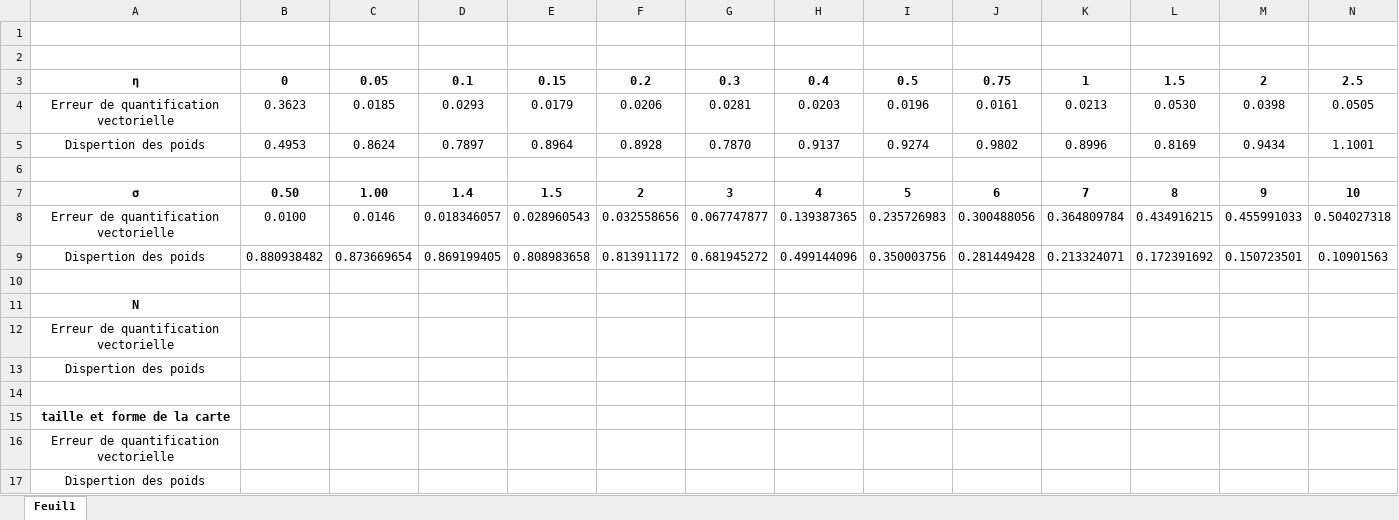
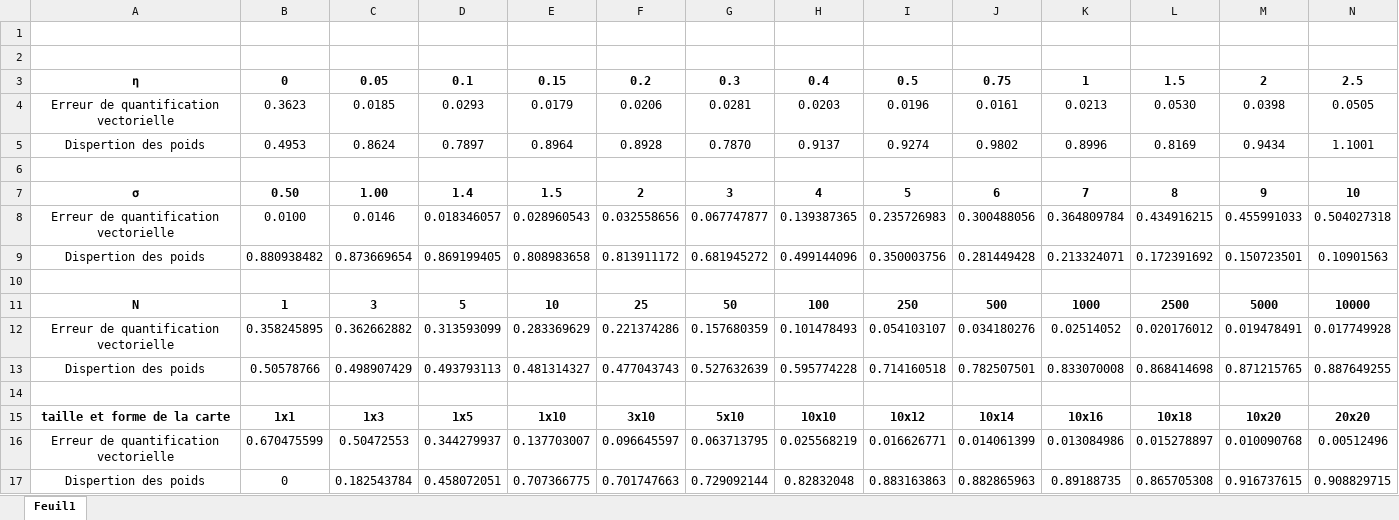
Before and after one commit to Energisse/POLYTECH-RESAUX-DE-NEURONES, an Excel workbook: courbe.xlsx, sheet Feuil1, drawn as a sheet; only a part is shown; values as stored, in another font and other column widths than the file's, no borders; charts and pictures not drawn; removed rows and columns are numbered as before the commit, all else as after; rows hold the shown columns only; the diff names each change by its address in the sheet, - before the commit and + after, or states it on an @@ line.

Commit message:
ajout de courbe

```diff
--- a/courbe.xlsx (sheet Feuil1)
+++ b/courbe.xlsx (sheet Feuil1)
-row 11: N
-row 12: Erreur de quantification vectorielle
-row 13: Dispertion des poids
+row 11: N | 1 | 3 | 5 | 10 | 25 | 50 | 100 | 250 | 500 | 1000 | 2500 | 5000 | 10000
+row 12: Erreur de quantification vectorielle | 0.358245895 | 0.362662882 | 0.313593099 | 0.283369629 | 0.221374286 | 0.157680359 | 0.101478493 | 0.054103107 | 0.034180276 | 0.02514052 | 0.020176012 | 0.019478491 | 0.017749928
+row 13: Dispertion des poids | 0.50578766 | 0.498907429 | 0.493793113 | 0.481314327 | 0.477043743 | 0.527632639 | 0.595774228 | 0.714160518 | 0.782507501 | 0.833070008 | 0.868414698 | 0.871215765 | 0.887649255
-row 15: taille et forme de la carte
-row 16: Erreur de quantification vectorielle
-row 17: Dispertion des poids
+row 15: taille et forme de la carte | 1x1 | 1x3 | 1x5 | 1x10 | 3x10 | 5x10 | 10x10 | 10x12 | 10x14 | 10x16 | 10x18 | 10x20 | 20x20
+row 16: Erreur de quantification vectorielle | 0.670475599 | 0.50472553 | 0.344279937 | 0.137703007 | 0.096645597 | 0.063713795 | 0.025568219 | 0.016626771 | 0.014061399 | 0.013084986 | 0.015278897 | 0.010090768 | 0.00512496
+row 17: Dispertion des poids | 0 | 0.182543784 | 0.458072051 | 0.707366775 | 0.701747663 | 0.729092144 | 0.82832048 | 0.883163863 | 0.882865963 | 0.89188735 | 0.865705308 | 0.916737615 | 0.908829715
```
Also changed, not shown: charts or pictures, 2 other files.
